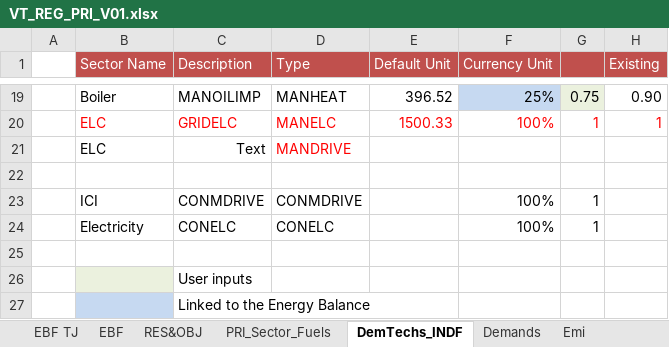
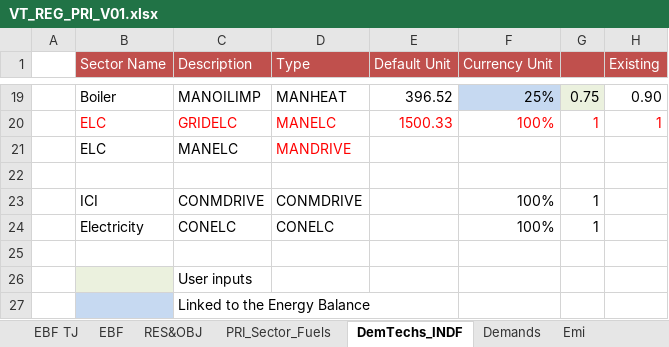
Before and after one commit to Tamenew/INDIND, an Excel workbook: VT_REG_PRI_V01.xlsx, sheet DemTechs_INDF, drawn as a sheet; only a part is shown, gaps mark what is left out; values as stored, in another font and other column widths than the file's, no borders; charts and pictures not drawn; the diff names each change by its address in the sheet, - before the commit and + after, or states it on an @@ line.

```diff
--- a/VT_REG_PRI_V01.xlsx (sheet DemTechs_INDF)
+++ b/VT_REG_PRI_V01.xlsx (sheet DemTechs_INDF)
-C21 (Description): Text
+C21 (Description): MANELC
```
Also changed, not shown: SubRES_TMPL/SubRES_NewTechs.xlsx.
